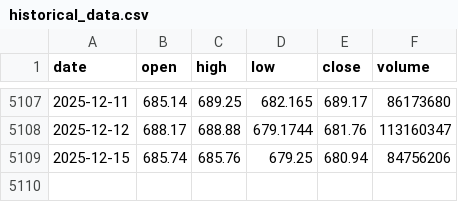
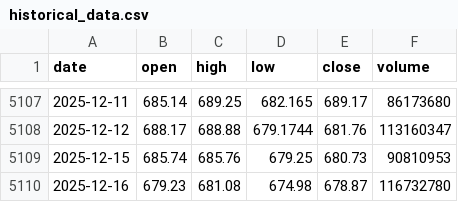
Before and after one commit to LukeGSW/AnalisiCiclica-SPY, a CSV file: data/SPY/historical_data.csv, drawn as a sheet; only a part is shown, gaps mark what is left out.

```diff
--- a/data/SPY/historical_data.csv
+++ b/data/SPY/historical_data.csv
@@ -5108,2 +5108,3 @@ date,open,high,low,close,volume
 2025-12-12,688.17,688.88,679.1744,681.76,113160347
-2025-12-15,685.74,685.76,679.25,680.94,84756206
+2025-12-15,685.74,685.76,679.25,680.73,90810953
+2025-12-16,679.23,681.08,674.98,678.87,116732780
```
Also changed, not shown: data/SPY/signals.csv, 3 other files.
